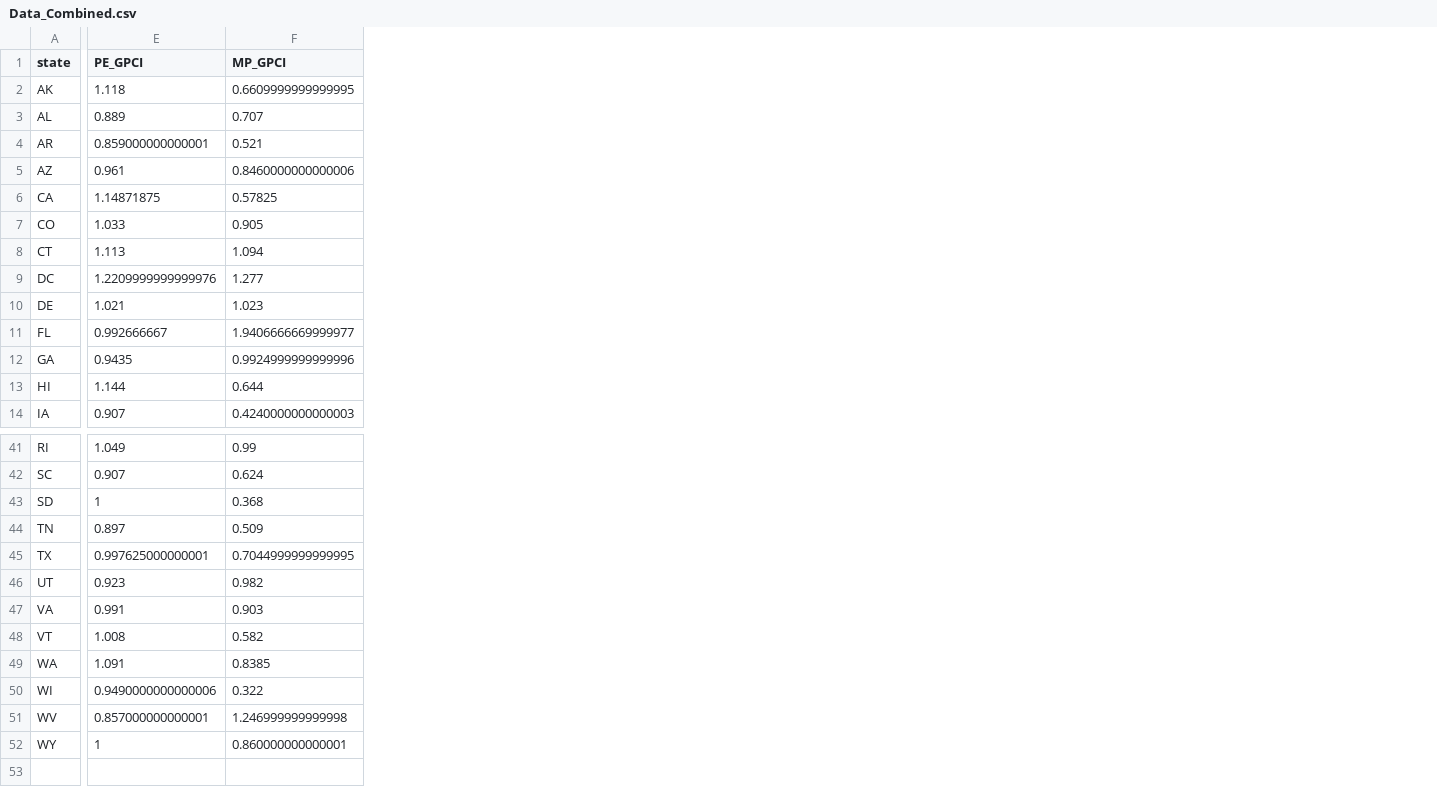
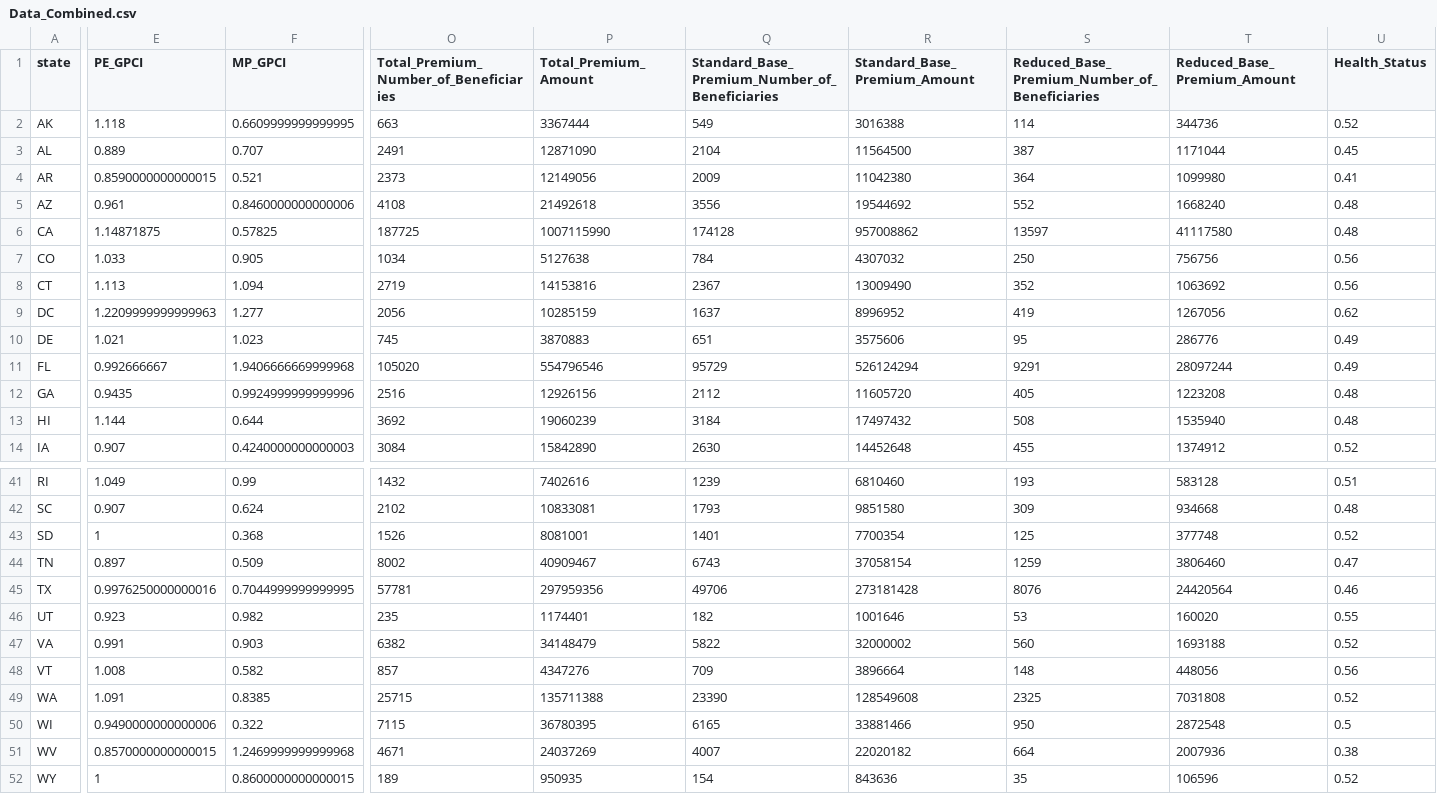
Before and after one commit to sussmanbu/ma4615-fa22-final-project-hello-world, a CSV file: dataset/Data_Combined.csv, drawn as a sheet; only a part is shown, gaps mark what is left out; the diff covers the shown part only; the diff names each change by its address in the sheet, - before the commit and + after, or states it on an @@ line.

```diff
--- a/dataset/Data_Combined.csv
+++ b/dataset/Data_Combined.csv
+column O, rows 1-14: Total_Premium_Number_of_Beneficiaries | 663 | 2491 | 2373 | 4108 | 187725 | 1034 | 2719 | 2056 | 745 | 105020 | 2516 | 3692 | 3084; rows 41-52: 1432 | 2102 | 1526 | 8002 | 57781 | 235 | 6382 | 857 | 25715 | 7115 | 4671 | 189
+column P (Total_Premium_Amount), rows 2-14: 3367444 | 12871090 | 12149056 | 21492618 | 1007115990 | 5127638 | 14153816 | 10285159 | 3870883 | 554796546 | 12926156 | 19060239 | 15842890; rows 41-52: 7402616 | 10833081 | 8081001 | 40909467 | 297959356 | 1174401 | 34148479 | 4347276 | 135711388 | 36780395 | 24037269 | 950935
+column Q, rows 1-14: Standard_Base_Premium_Number_of_Beneficiaries | 549 | 2104 | 2009 | 3556 | 174128 | 784 | 2367 | 1637 | 651 | 95729 | 2112 | 3184 | 2630; rows 41-52: 1239 | 1793 | 1401 | 6743 | 49706 | 182 | 5822 | 709 | 23390 | 6165 | 4007 | 154
+column R (Standard_Base_Premium_Amount), rows 2-14: 3016388 | 11564500 | 11042380 | 19544692 | 957008862 | 4307032 | 13009490 | 8996952 | 3575606 | 526124294 | 11605720 | 17497432 | 14452648; rows 41-52: 6810460 | 9851580 | 7700354 | 37058154 | 273181428 | 1001646 | 32000002 | 3896664 | 128549608 | 33881466 | 22020182 | 843636
+column S, rows 1-14: Reduced_Base_Premium_Number_of_Beneficiaries | 114 | 387 | 364 | 552 | 13597 | 250 | 352 | 419 | 95 | 9291 | 405 | 508 | 455; rows 41-52: 193 | 309 | 125 | 1259 | 8076 | 53 | 560 | 148 | 2325 | 950 | 664 | 35
+column T (Reduced_Base_Premium_Amount), rows 2-14: 344736 | 1171044 | 1099980 | 1668240 | 41117580 | 756756 | 1063692 | 1267056 | 286776 | 28097244 | 1223208 | 1535940 | 1374912; rows 41-52: 583128 | 934668 | 377748 | 3806460 | 24420564 | 160020 | 1693188 | 448056 | 7031808 | 2872548 | 2007936 | 106596
+column U (Health_Status), rows 2-14: 0.52 | 0.45 | 0.41 | 0.48 | 0.48 | 0.56 | 0.56 | 0.62 | 0.49 | 0.49 | 0.48 | 0.48 | 0.52; rows 41-52: 0.51 | 0.48 | 0.52 | 0.47 | 0.46 | 0.55 | 0.52 | 0.56 | 0.52 | 0.5 | 0.38 | 0.52
-E4 (PE_GPCI): 0.859000000000001
+E4 (PE_GPCI): 0.8590000000000015
-E9 (PE_GPCI): 1.2209999999999976
+E9 (PE_GPCI): 1.2209999999999963
-F11 (MP_GPCI): 1.9406666669999977
+F11 (MP_GPCI): 1.9406666669999968
-E45 (PE_GPCI): 0.997625000000001
+E45 (PE_GPCI): 0.9976250000000016
-E51 (PE_GPCI): 0.857000000000001
+E51 (PE_GPCI): 0.8570000000000015
-F51 (MP_GPCI): 1.246999999999998
+F51 (MP_GPCI): 1.2469999999999968
-F52 (MP_GPCI): 0.860000000000001
+F52 (MP_GPCI): 0.8600000000000015
```
Also changed, not shown: 6 edited cells elsewhere in this file, dataset/GPCI2018.csv, dataset/GPCI2019.csv, 11 other files.
